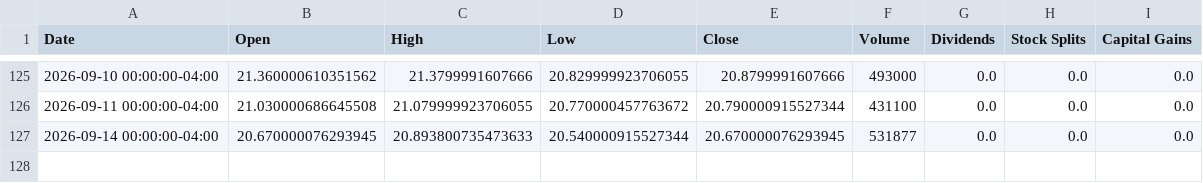
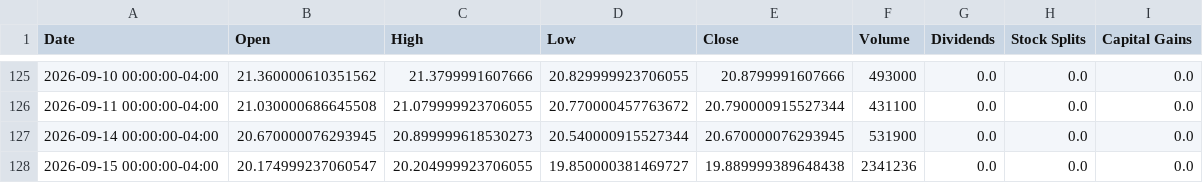
Before and after one commit to richardchitman-prog/fixed-reit-tracker, a CSV file: public/data/rem_history.csv, drawn as a sheet; only a part is shown, gaps mark what is left out.

```diff
--- a/public/data/rem_history.csv
+++ b/public/data/rem_history.csv
@@ -126,2 +126,3 @@ Date,Open,High,Low,Close,Volume,Dividends,Stock Splits,Capital Gains
 2026-09-11 00:00:00-04:00,21.030000686645508,21.079999923706055,20.770000457763672,20.790000915527344,431100,0.0,0.0,0.0
-2026-09-14 00:00:00-04:00,20.670000076293945,20.893800735473633,20.540000915527344,20.670000076293945,531877,0.0,0.0,0.0
+2026-09-14 00:00:00-04:00,20.670000076293945,20.899999618530273,20.540000915527344,20.670000076293945,531900,0.0,0.0,0.0
+2026-09-15 00:00:00-04:00,20.174999237060547,20.204999923706055,19.850000381469727,19.889999389648438,2341236,0.0,0.0,0.0
```
Also changed, not shown: public/data/arr_history.csv, public/data/divo_history.csv, 36 other files.
